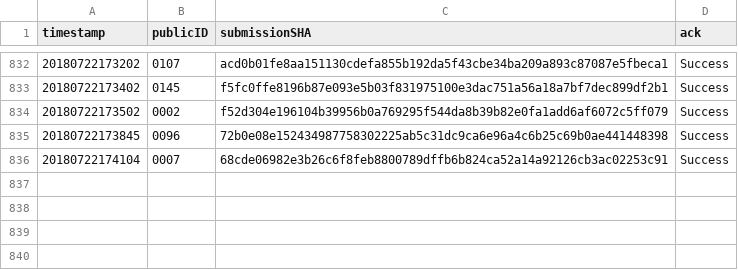
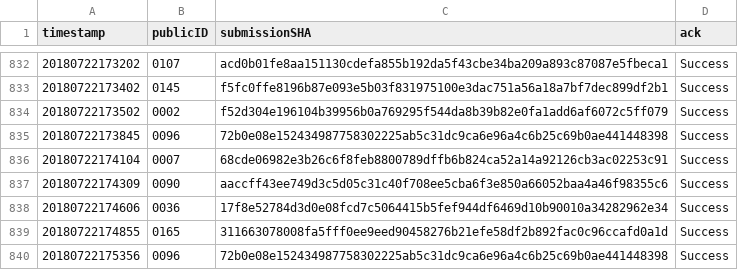
Before and after one commit to icfpcontest2018/icfpcontest2018.github.io, a CSV file: _data/submission_acks.csv, drawn as a sheet; only a part is shown, gaps mark what is left out; the diff names each change by its address in the sheet, - before the commit and + after, or states it on an @@ line.

Commit message:
Update submission_acks.

```diff
--- a/_data/submission_acks.csv
+++ b/_data/submission_acks.csv
+row 837: 20180722174309 | 0090 | aaccff43ee749d3c5d05c31c40f708ee5cba6f3e850a66052baa4a46f98355c6 | Success
+row 838: 20180722174606 | 0036 | 17f8e52784d3d0e08fcd7c5064415b5fef944df6469d10b90010a34282962e34 | Success
+row 839: 20180722174855 | 0165 | 311663078008fa5fff0ee9eed90458276b21efe58df2b892fac0c96ccafd0a1d | Success
+row 840: 20180722175356 | 0096 | 72b0e08e152434987758302225ab5c31dc9ca6e96a4c6b25c69b0ae441448398 | Success
```
